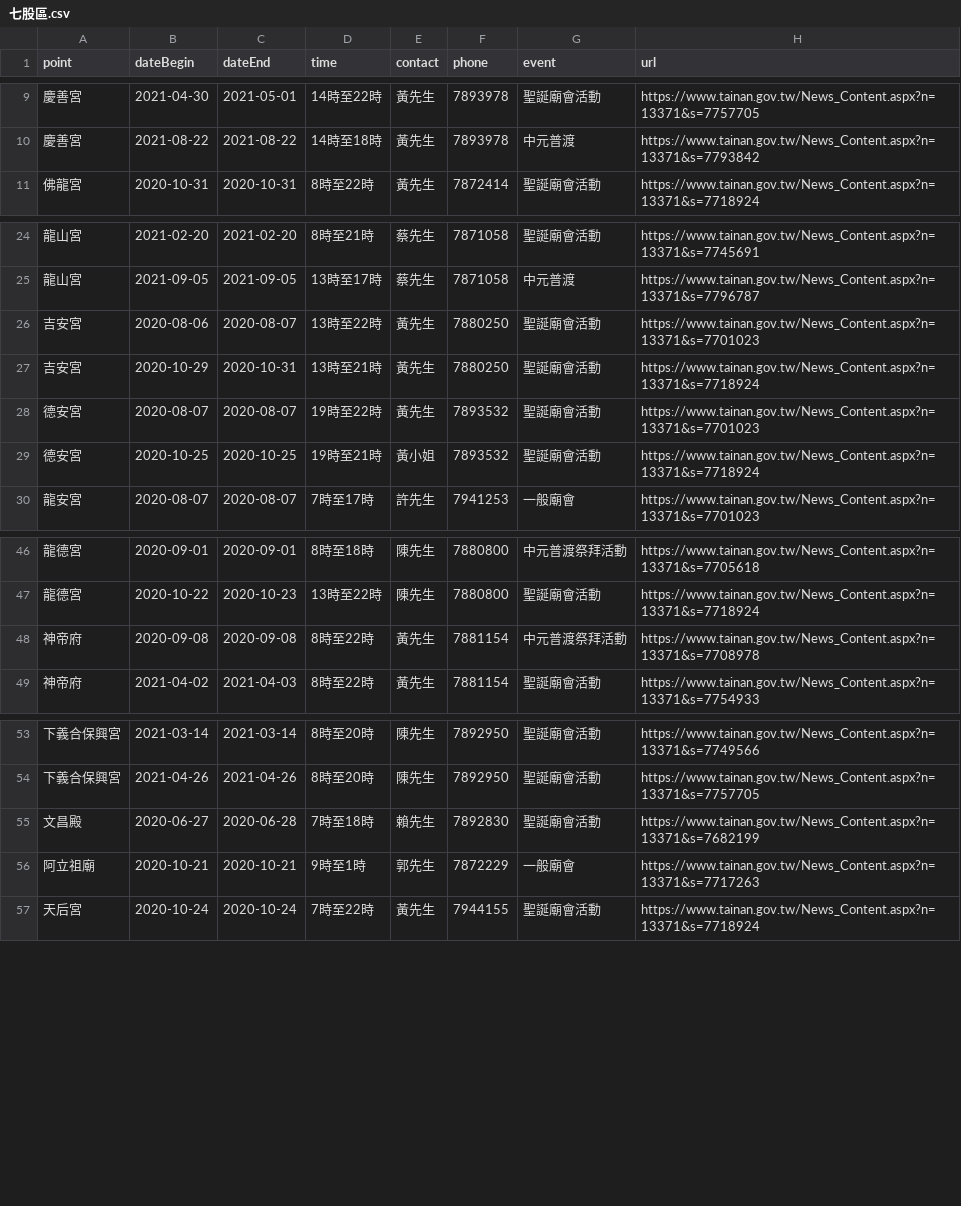
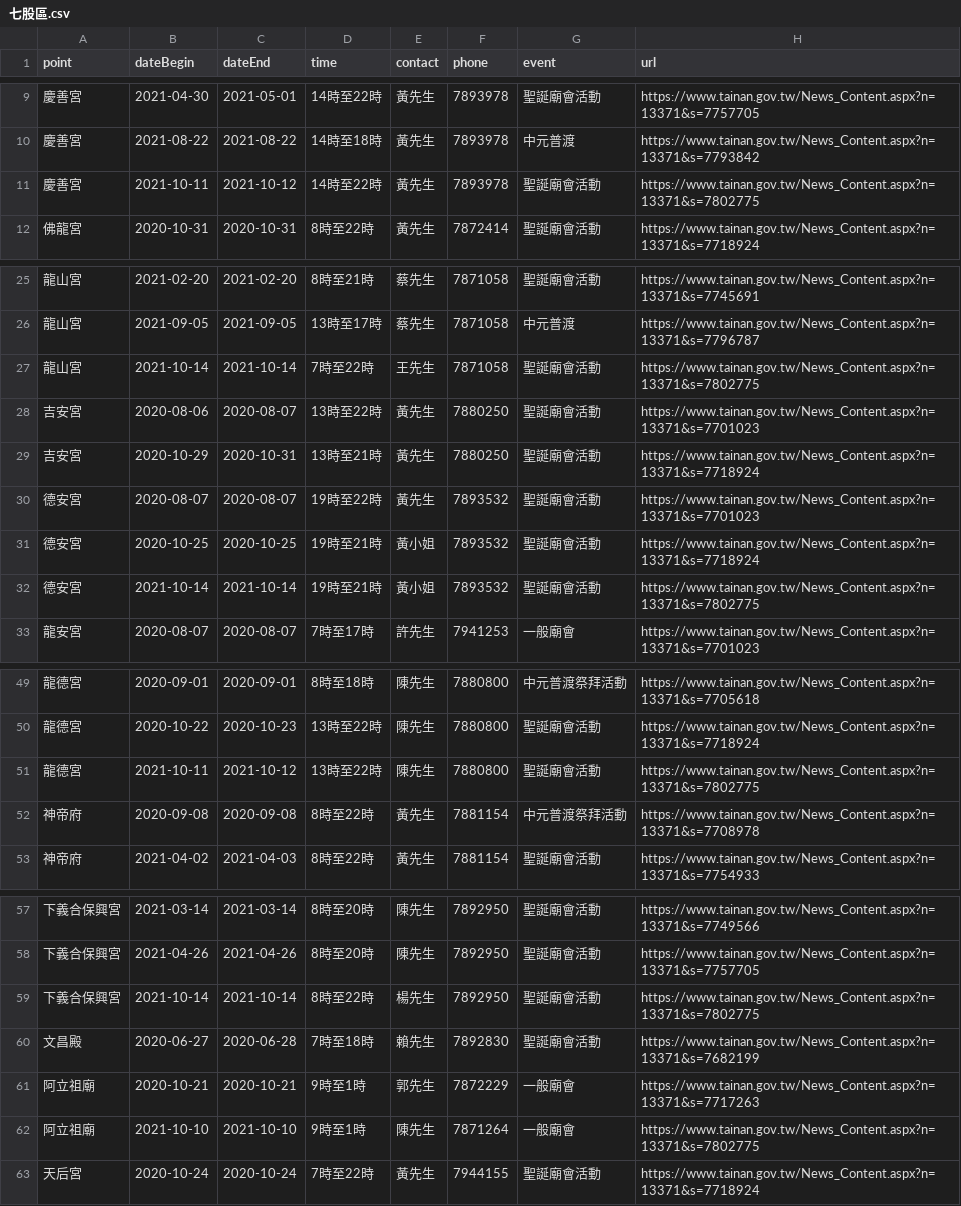
Before and after one commit to kiang/www.tainan.gov.tw, a CSV file: topics/臺南市寺廟廟會活動明細/七股區.csv, drawn as a sheet; only a part is shown, gaps mark what is left out.

Commit message:
update topic 1

```diff
--- a/topics/臺南市寺廟廟會活動明細/七股區.csv
+++ b/topics/臺南市寺廟廟會活動明細/七股區.csv
@@ -10,2 +10,3 @@ point,dateBegin,dateEnd,time,contact,phone,event,url
 慶善宮,2021-08-22,2021-08-22,14時至18時,黃先生,7893978,中元普渡,https://www.tainan.gov.tw/News_Content.aspx?n=13371&s=7793842
+慶善宮,2021-10-11,2021-10-12,14時至22時,黃先生,7893978,聖誕廟會活動,https://www.tainan.gov.tw/News_Content.aspx?n=13371&s=7802775
 佛龍宮,2020-10-31,2020-10-31,8時至22時,黃先生,7872414,聖誕廟會活動,https://www.tainan.gov.tw/News_Content.aspx?n=13371&s=7718924
@@ -25,2 +26,3 @@ point,dateBegin,dateEnd,time,contact,phone,event,url
 龍山宮,2021-09-05,2021-09-05,13時至17時,蔡先生,7871058,中元普渡,https://www.tainan.gov.tw/News_Content.aspx?n=13371&s=7796787
+龍山宮,2021-10-14,2021-10-14,7時至22時,王先生,7871058,聖誕廟會活動,https://www.tainan.gov.tw/News_Content.aspx?n=13371&s=7802775
 吉安宮,2020-08-06,2020-08-07,13時至22時,黃先生,7880250,聖誕廟會活動,https://www.tainan.gov.tw/News_Content.aspx?n=13371&s=7701023
@@ -29,2 +31,3 @@ point,dateBegin,dateEnd,time,contact,phone,event,url
 德安宮,2020-10-25,2020-10-25,19時至21時,黃小姐,7893532,聖誕廟會活動,https://www.tainan.gov.tw/News_Content.aspx?n=13371&s=7718924
+德安宮,2021-10-14,2021-10-14,19時至21時,黃小姐,7893532,聖誕廟會活動,https://www.tainan.gov.tw/News_Content.aspx?n=13371&s=7802775
 龍安宮,2020-08-07,2020-08-07,7時至17時,許先生,7941253,一般廟會,https://www.tainan.gov.tw/News_Content.aspx?n=13371&s=7701023
@@ -47,2 +50,3 @@ point,dateBegin,dateEnd,time,contact,phone,event,url
 龍德宮,2020-10-22,2020-10-23,13時至22時,陳先生,7880800,聖誕廟會活動,https://www.tainan.gov.tw/News_Content.aspx?n=13371&s=7718924
+龍德宮,2021-10-11,2021-10-12,13時至22時,陳先生,7880800,聖誕廟會活動,https://www.tainan.gov.tw/News_Content.aspx?n=13371&s=7802775
 神帝府,2020-09-08,2020-09-08,8時至22時,黃先生,7881154,中元普渡祭拜活動,https://www.tainan.gov.tw/News_Content.aspx?n=13371&s=7708978
@@ -54,4 +58,6 @@ point,dateBegin,dateEnd,time,contact,phone,event,url
 下義合保興宮,2021-04-26,2021-04-26,8時至20時,陳先生,7892950,聖誕廟會活動,https://www.tainan.gov.tw/News_Content.aspx?n=13371&s=7757705
+下義合保興宮,2021-10-14,2021-10-14,8時至22時,楊先生,7892950,聖誕廟會活動,https://www.tainan.gov.tw/News_Content.aspx?n=13371&s=7802775
 文昌殿,2020-06-27,2020-06-28,7時至18時,賴先生,7892830,聖誕廟會活動,https://www.tainan.gov.tw/News_Content.aspx?n=13371&s=7682199
 阿立祖廟,2020-10-21,2020-10-21,9時至1時,郭先生,7872229,一般廟會,https://www.tainan.gov.tw/News_Content.aspx?n=13371&s=7717263
+阿立祖廟,2021-10-10,2021-10-10,9時至1時,陳先生,7871264,一般廟會,https://www.tainan.gov.tw/News_Content.aspx?n=13371&s=7802775
 天后宮,2020-10-24,2020-10-24,7時至22時,黃先生,7944155,聖誕廟會活動,https://www.tainan.gov.tw/News_Content.aspx?n=13371&s=7718924
```
Also changed, not shown: topics/臺南市寺廟廟會活動明細/中西區.csv, topics/臺南市寺廟廟會活動明細/北區.csv, 3 other files.
